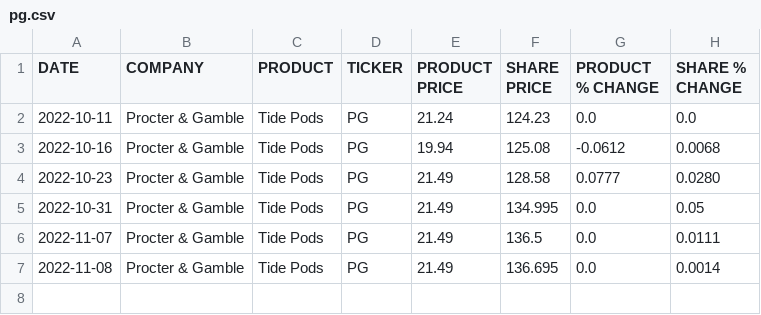
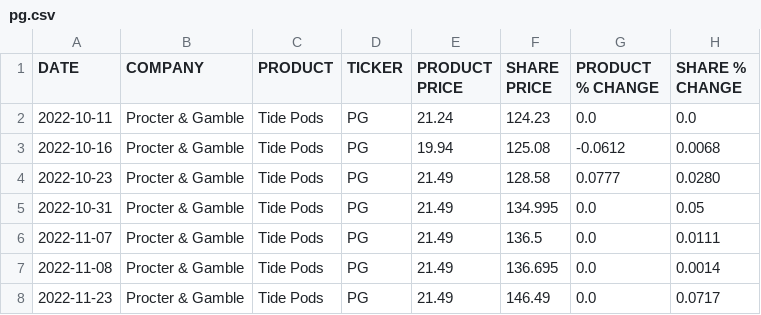
Before and after one commit to TysSweeney/stockproduct, a CSV file: pg.csv, drawn as a sheet; the diff names each change by its address in the sheet, - before the commit and + after, or states it on an @@ line.

Commit message:
Python AutoUpdate

```diff
--- a/pg.csv
+++ b/pg.csv
+row 8: 2022-11-23 | Procter & Gamble | Tide Pods | PG | 21.49 | 146.49 | 0.0 | 0.0717
```
